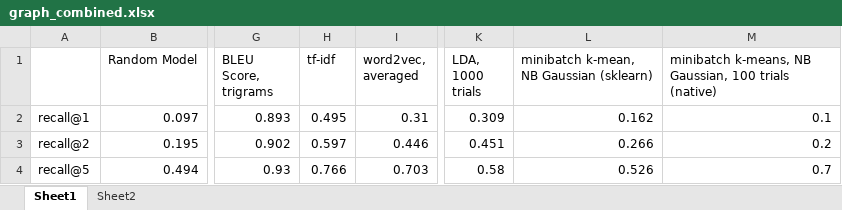
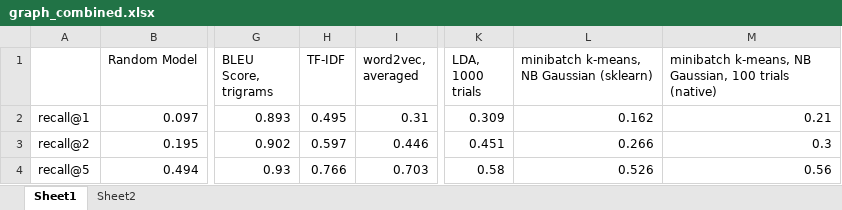
Before and after one commit to philliphuang/next-utterance-classification, an Excel workbook: graph_combined.xlsx, sheet Sheet1, drawn as a sheet; only a part is shown, gaps mark what is left out; values as stored, in another font and other column widths than the file's, no borders; charts and pictures not drawn; the diff names each change by its address in the sheet, - before the commit and + after, or states it on an @@ line.

```diff
--- a/graph_combined.xlsx (sheet Sheet1)
+++ b/graph_combined.xlsx (sheet Sheet1)
-H1: tf-idf
+H1: TF-IDF
-L1: minibatch k-mean, NB Gaussian (sklearn)
+L1: minibatch k-means, NB Gaussian (sklearn)
-M2: 0.1
+M2: 0.21
-M3: 0.2
+M3: 0.3
-M4: 0.7
+M4: 0.56
```
Also changed, not shown: charts or pictures, 2 other files.
